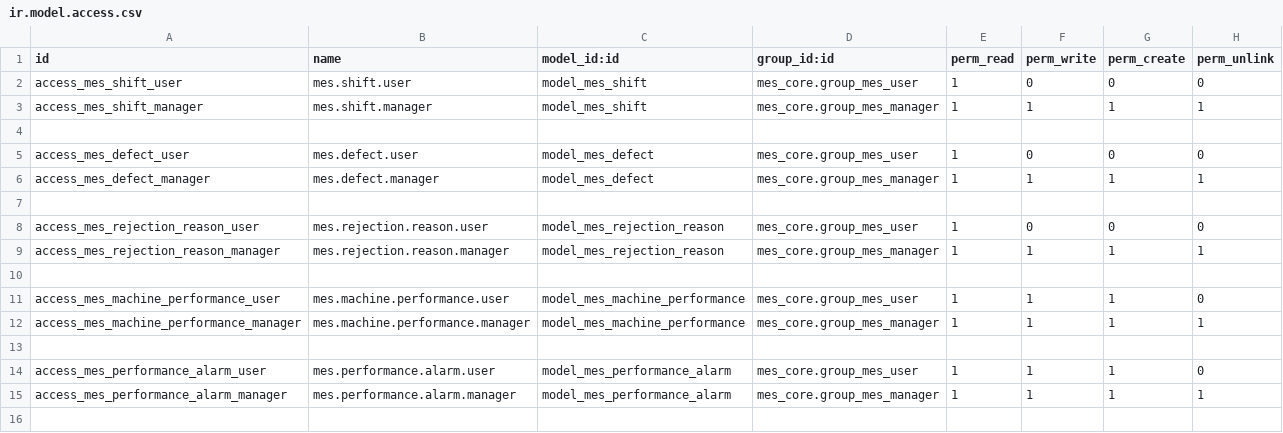
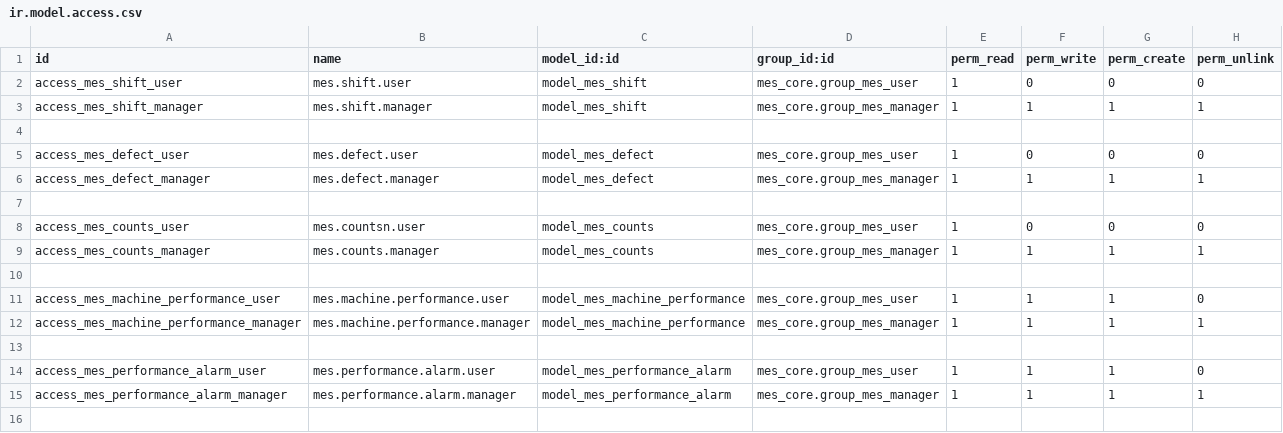
Before and after one commit to ConstantineManychev/MyOdooMES_ERP, a CSV file: custom_addons/mes_core/security/ir.model.access.csv, drawn as a sheet; only a part is shown.

```diff
--- a/custom_addons/mes_core/security/ir.model.access.csv
+++ b/custom_addons/mes_core/security/ir.model.access.csv
@@ -7,4 +7,4 @@ access_mes_defect_manager,mes.defect.manager,model_mes_defect,mes_core.group_mes
 
-access_mes_rejection_reason_user,mes.rejection.reason.user,model_mes_rejection_reason,mes_core.group_mes_user,1,0,0,0
-access_mes_rejection_reason_manager,mes.rejection.reason.manager,model_mes_rejection_reason,mes_core.group_mes_manager,1,1,1,1
+access_mes_counts_user,mes.countsn.user,model_mes_counts,mes_core.group_mes_user,1,0,0,0
+access_mes_counts_manager,mes.counts.manager,model_mes_counts,mes_core.group_mes_manager,1,1,1,1
 
```
Also changed, not shown: 4 other files.
